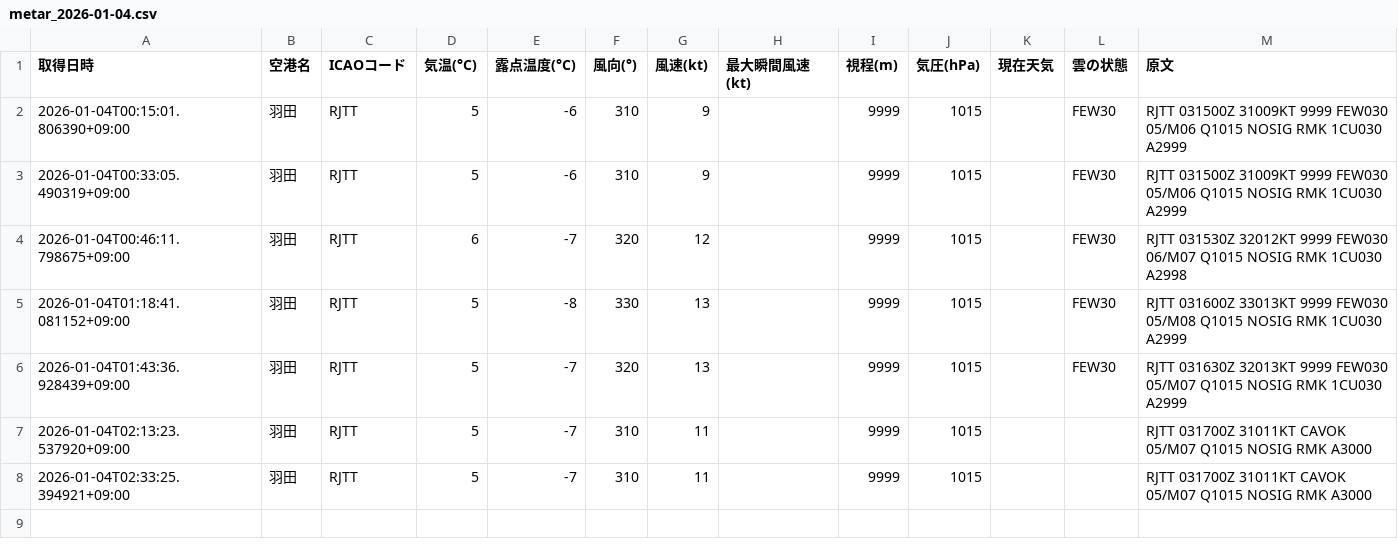
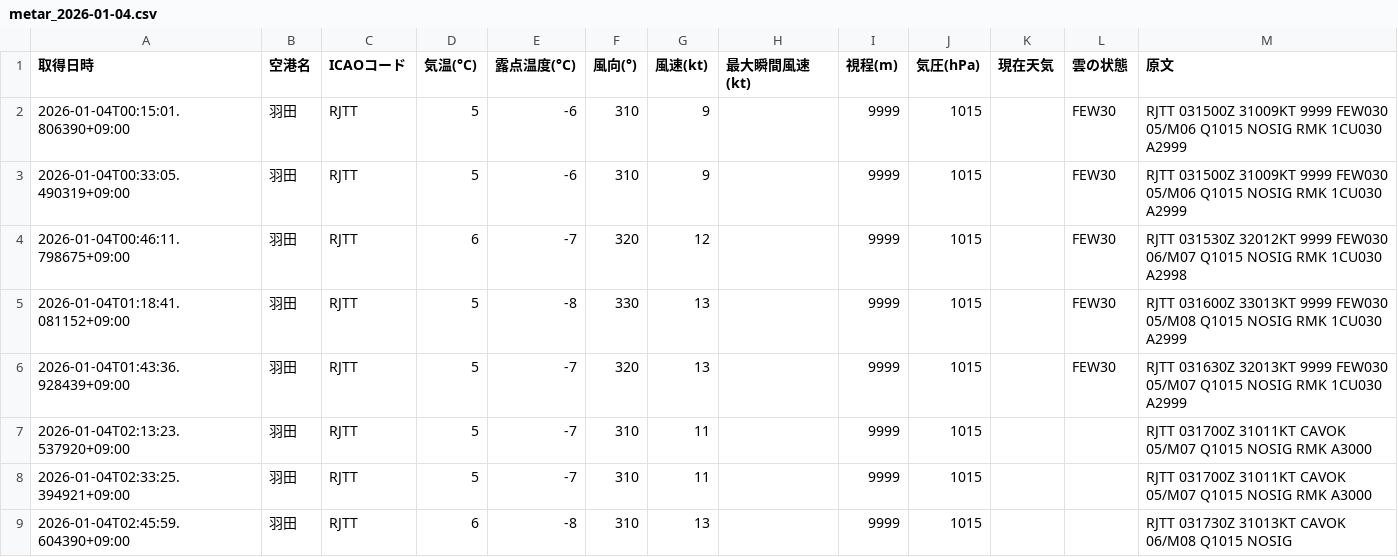
Before and after one commit to sun-1090/MATER-and-TAF, a CSV file: data/羽田/metar_2026-01-04.csv, drawn as a sheet; the diff names each change by its address in the sheet, - before the commit and + after, or states it on an @@ line.

```diff
--- a/data/羽田/metar_2026-01-04.csv
+++ b/data/羽田/metar_2026-01-04.csv
+row 9: 2026-01-04T02:45:59.604390+09:00 | 羽田 | RJTT | 6 | -8 | 310 | 13 |  | 9999 | 1015 |  |  | RJTT 031730Z 31013KT CAVOK 06/M08 Q1015 NOSIG
```
Also changed, not shown: data/大連/metar_2026-01-04.csv, data/成田/metar_2026-01-04.csv.
